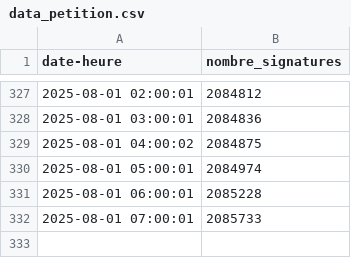
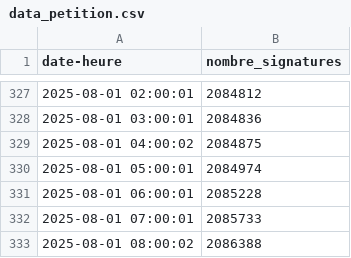
Before and after one commit to briceleborgne/data, a CSV file: data_petition.csv, drawn as a sheet; only a part is shown, gaps mark what is left out.

Commit message:
committing files

```diff
--- a/data_petition.csv
+++ b/data_petition.csv
@@ -332 +332,2 @@ date-heure,nombre_signatures
 2025-08-01 07:00:01,2085733
+2025-08-01 08:00:02,2086388
```
